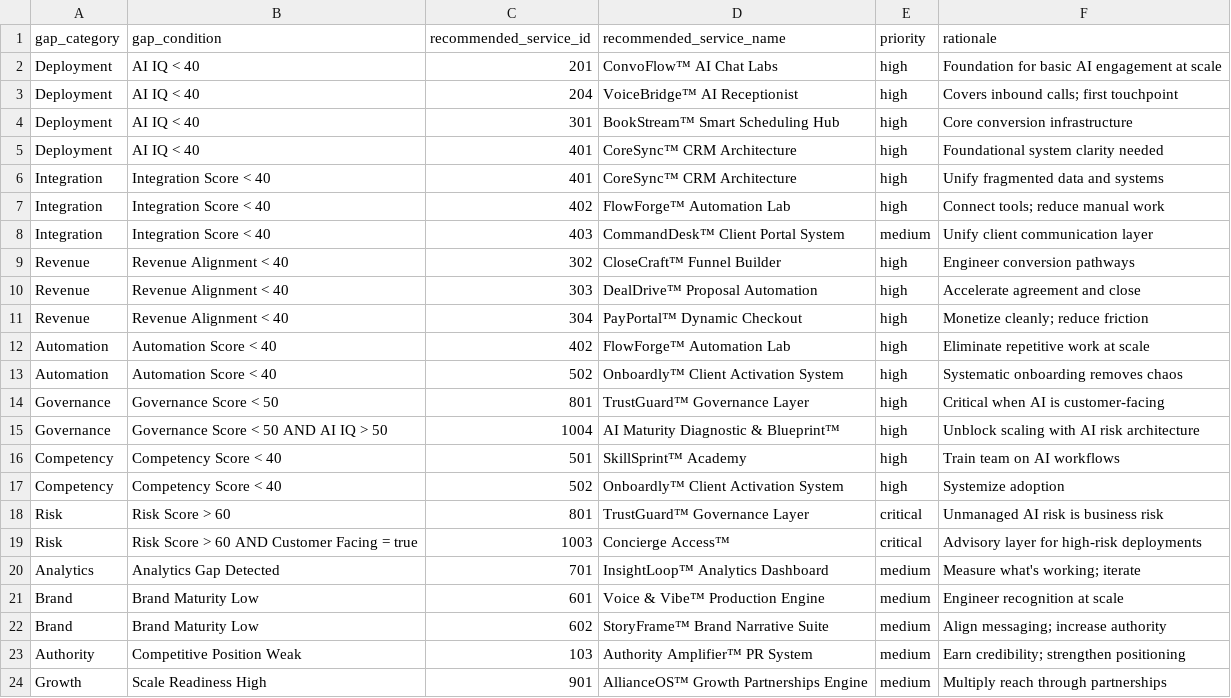
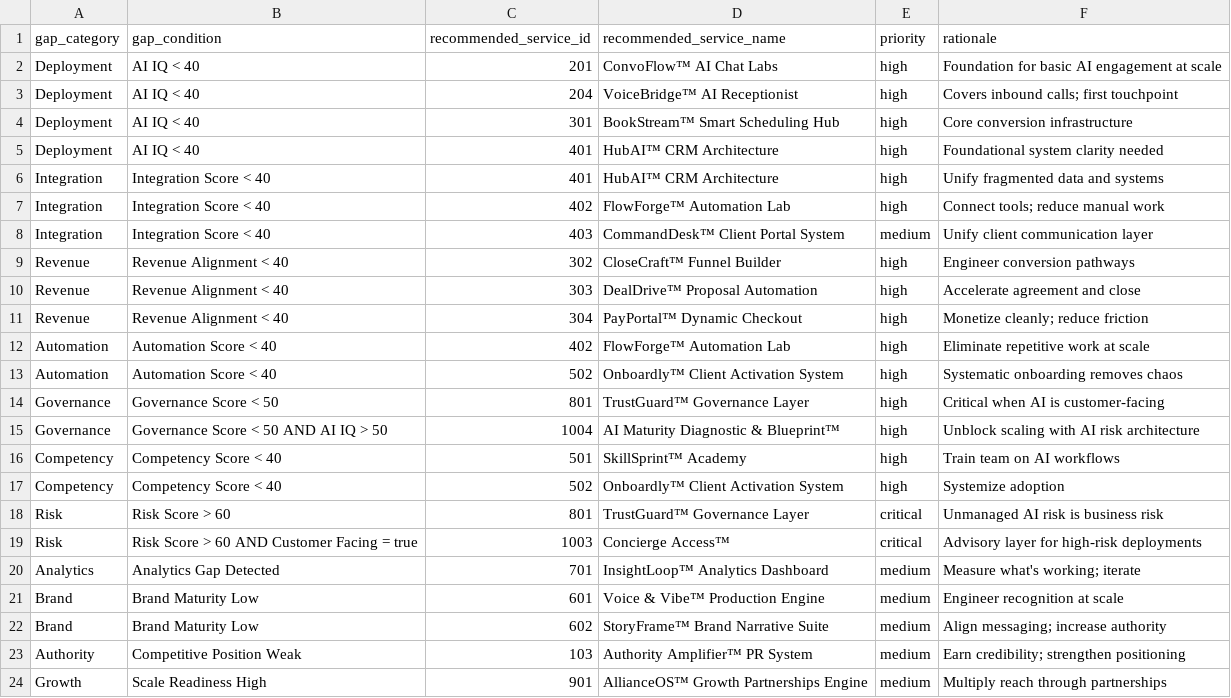
Before and after one commit to TheWooSpot/DIGITAL-MARKETING-AGENCY-AI-PLUS, a CSV file: database/service_routing_matrix.csv, drawn as a sheet.

```diff
--- a/database/service_routing_matrix.csv
+++ b/database/service_routing_matrix.csv
@@ -4,4 +4,4 @@ Deployment,AI IQ < 40,204,VoiceBridge™ AI Receptionist,high,Covers inbound cal
 Deployment,AI IQ < 40,301,BookStream™ Smart Scheduling Hub,high,Core conversion infrastructure
-Deployment,AI IQ < 40,401,CoreSync™ CRM Architecture,high,Foundational system clarity needed
-Integration,Integration Score < 40,401,CoreSync™ CRM Architecture,high,Unify fragmented data and systems
+Deployment,AI IQ < 40,401,HubAI™ CRM Architecture,high,Foundational system clarity needed
+Integration,Integration Score < 40,401,HubAI™ CRM Architecture,high,Unify fragmented data and systems
 Integration,Integration Score < 40,402,FlowForge™ Automation Lab,high,Connect tools; reduce manual work
```
Also changed, not shown: 8 other files.
